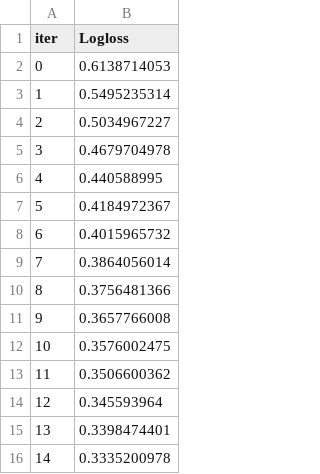
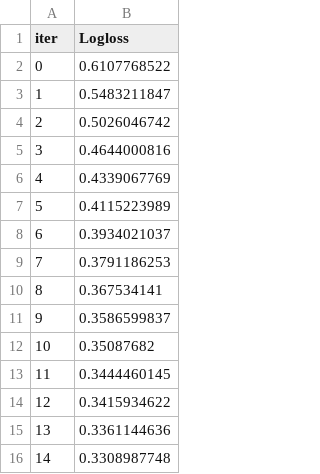
Before and after one commit to elliotgunn/sliced, a TSV file: four/catboost_info/learn_error.tsv, drawn as a sheet.

```diff
--- a/four/catboost_info/learn_error.tsv
+++ b/four/catboost_info/learn_error.tsv
@@ -1,16 +1,16 @@
 iter	Logloss
-0	0.6138714053
-1	0.5495235314
-2	0.5034967227
-3	0.4679704978
-4	0.440588995
-5	0.4184972367
-6	0.4015965732
-7	0.3864056014
-8	0.3756481366
-9	0.3657766008
-10	0.3576002475
-11	0.3506600362
-12	0.345593964
-13	0.3398474401
-14	0.3335200978
+0	0.6107768522
+1	0.5483211847
+2	0.5026046742
+3	0.4644000816
+4	0.4339067769
+5	0.4115223989
+6	0.3934021037
+7	0.3791186253
+8	0.367534141
+9	0.3586599837
+10	0.35087682
+11	0.3444460145
+12	0.3415934622
+13	0.3361144636
+14	0.3308987748
```
Also changed, not shown: four/predictions/catboost_two.csv, 9 other files.
